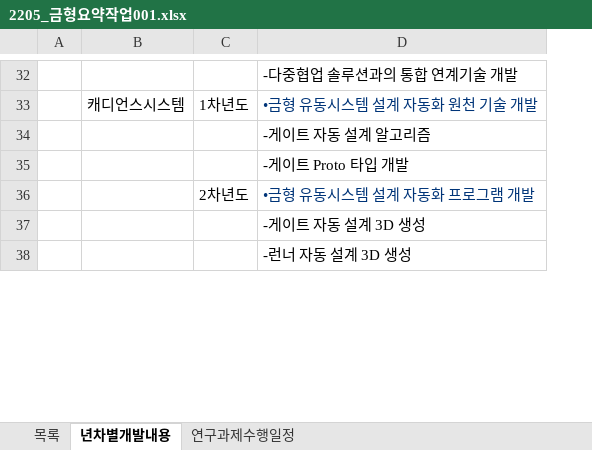
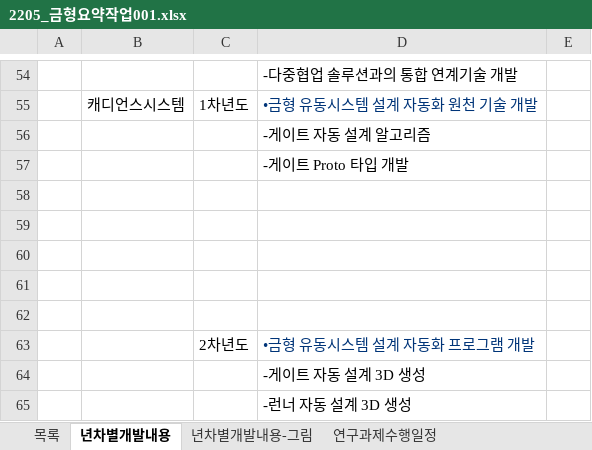
Before and after one commit to jyanoss/Docx, an Excel workbook: 2205_금형요약_001/2205_금형요약작업001.xlsx, sheet 년차별개발내용, drawn as a sheet; only a part is shown, gaps mark what is left out; values as stored, in another font and other column widths than the file's, no borders; the diff covers the shown part only; the diff names each change by its address in the sheet, - before the commit and + after, or states it on an @@ line.

Commit message:
작성중

```diff
--- a/2205_금형요약_001/2205_금형요약작업001.xlsx (sheet 년차별개발내용)
+++ b/2205_금형요약_001/2205_금형요약작업001.xlsx (sheet 년차별개발내용)
+sheet tab: 년차별개발내용-그림
+column E, empty
+row 58: (empty)
+row 59: (empty)
+row 60: (empty)
+row 61: (empty)
+row 62: (empty)
```
Also changed, not shown: 22 added rows elsewhere in this sheet.
